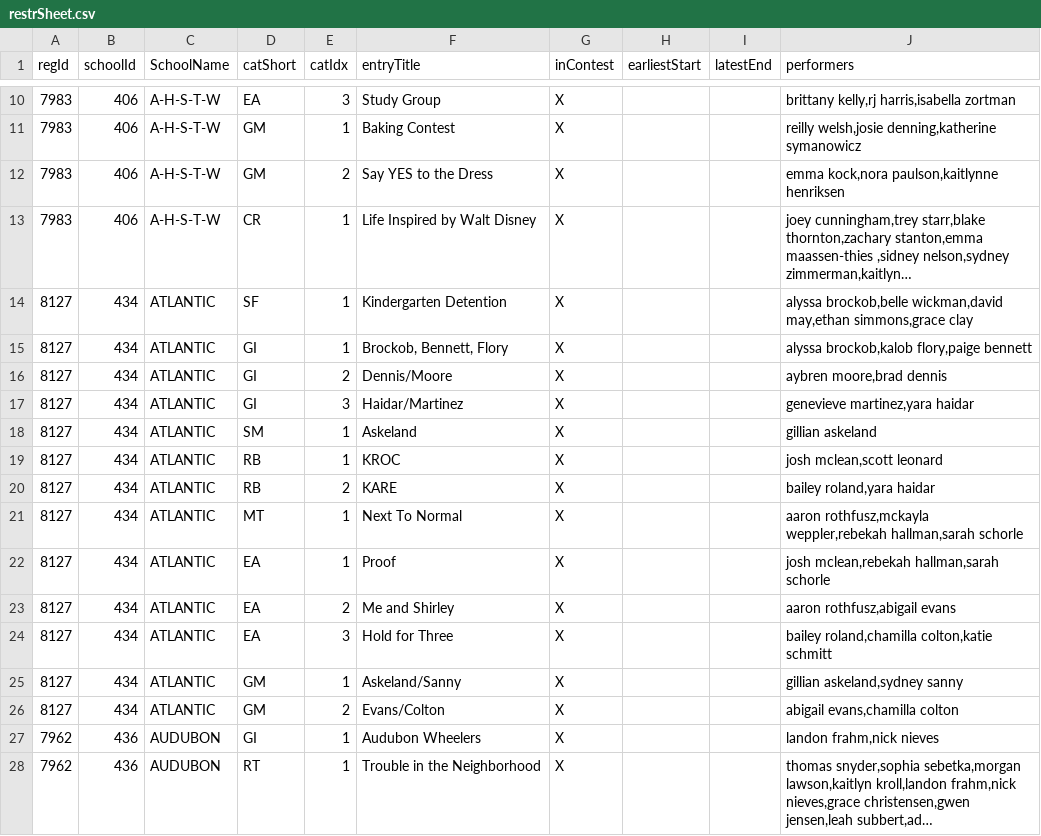
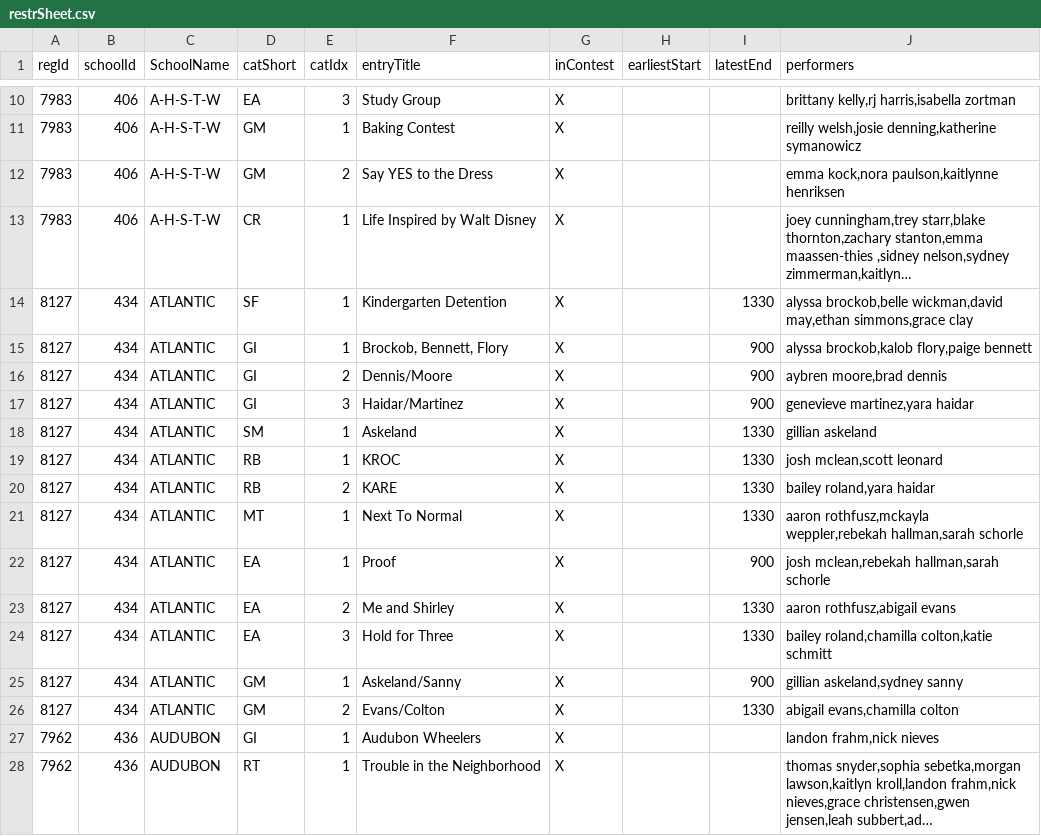
Before and after one commit to unitink72/speechsched, a CSV file: 2018_Treynor/restrSheet.csv, drawn as a sheet; only a part is shown, gaps mark what is left out; long unchanged cells end in …; the diff covers the shown part only; the diff names each change by its address in the sheet, - before the commit and + after, or states it on an @@ line.

```diff
--- a/2018_Treynor/restrSheet.csv
+++ b/2018_Treynor/restrSheet.csv
-I14 (latestEnd): (empty)
+I14 (latestEnd): 1330
-I15:I17 (latestEnd): (empty)
+I15:I17 (latestEnd): 900
-I18:I21 (latestEnd): (empty)
+I18:I21 (latestEnd): 1330
-I22 (latestEnd): (empty)
+I22 (latestEnd): 900
-I23:I24 (latestEnd): (empty)
+I23:I24 (latestEnd): 1330
-I25 (latestEnd): (empty)
+I25 (latestEnd): 900
-I26 (latestEnd): (empty)
+I26 (latestEnd): 1330
```
Also changed, not shown: 44 edited cells elsewhere in this file, 1 other file.
